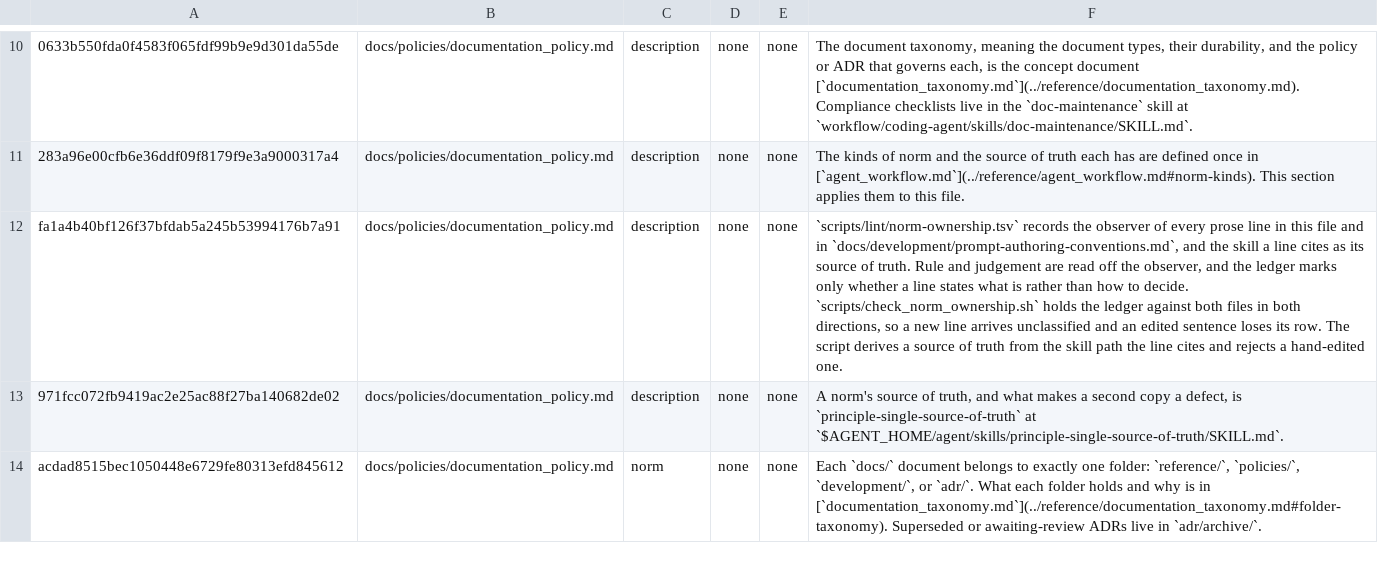
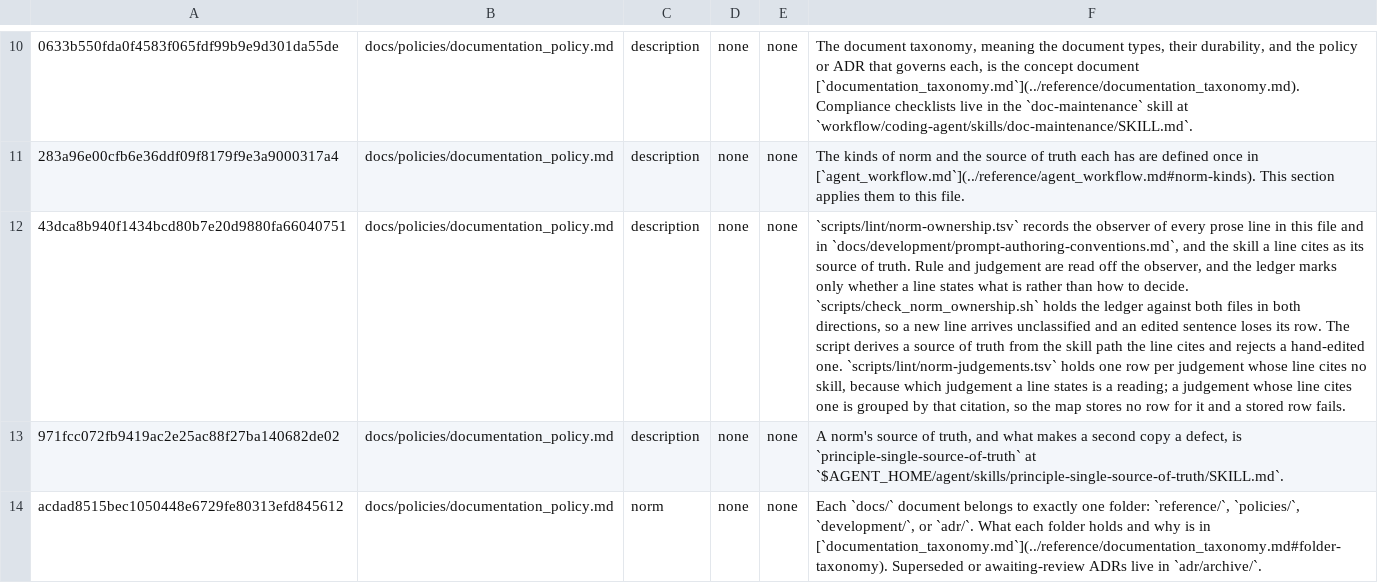
Before and after one commit to yaojiethng/agent-sandbox, a TSV file: scripts/lint/norm-ownership.tsv, drawn as a sheet; only a part is shown, gaps mark what is left out; the diff names each change by its address in the sheet, - before the commit and + after, or states it on an @@ line.

```diff
--- a/scripts/lint/norm-ownership.tsv
+++ b/scripts/lint/norm-ownership.tsv
-A12: fa1a4b40bf126f37bfdab5a245b53994176b7a91
+A12: 43dca8b940f1434bcd80b7e20d9880fa66040751
-F12: …hand-edited one.
+F12: …hand-edited one. `scripts/lint/norm-judgements.tsv` holds one row per judgement whose line cites no skill, because which judgement a line states is a reading; a judgement whose line cites one is grouped by that citation, so the map stores no row for it and a stored row fails.
```
Also changed, not shown: scripts/lint/norm-judgements.tsv, 5 other files.
